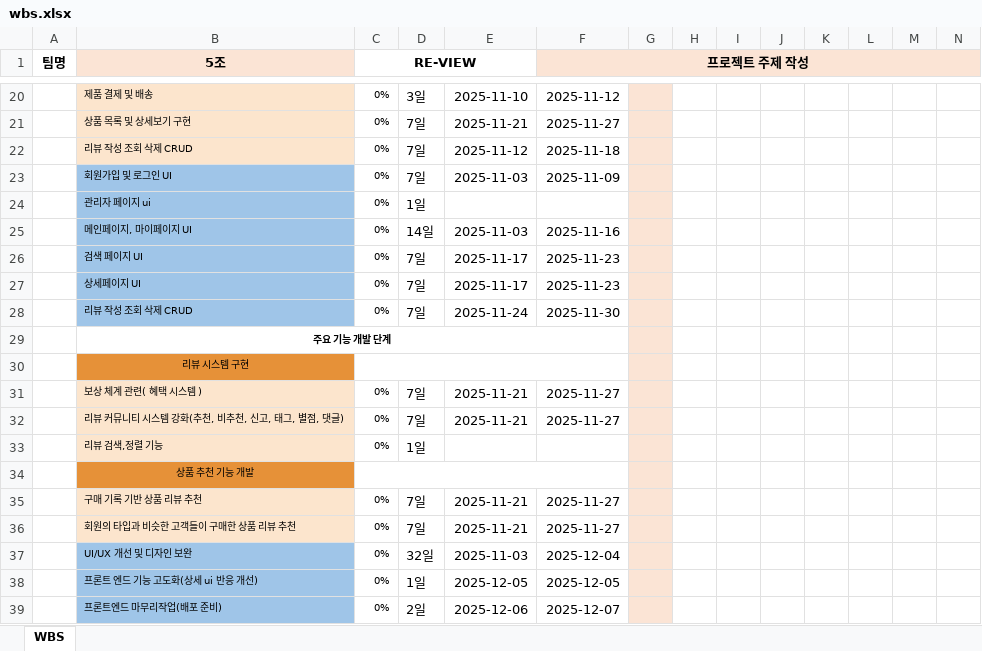
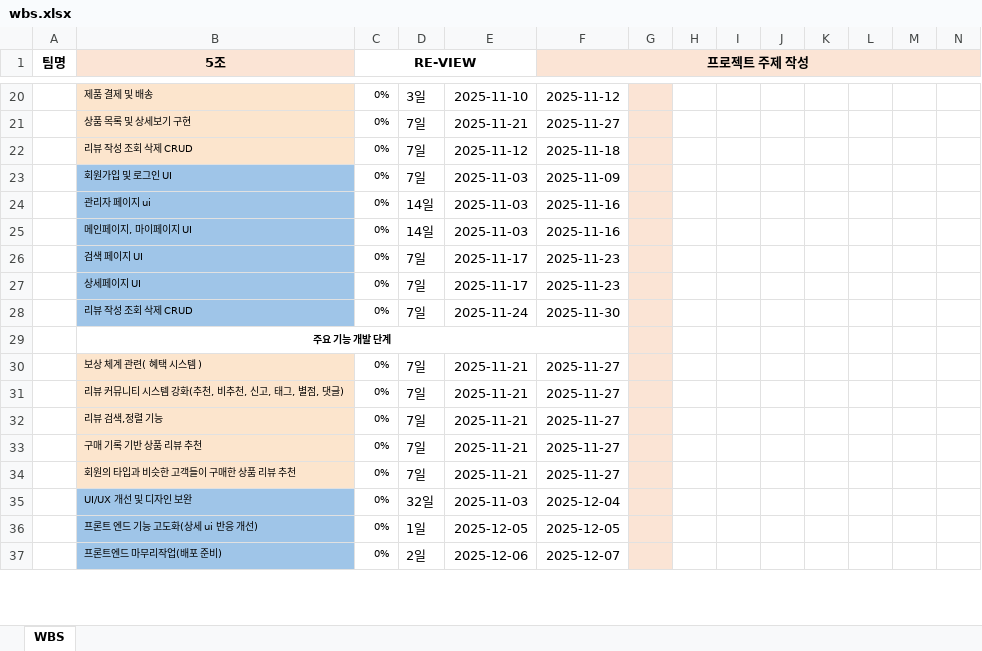
Before and after one commit to VenyVince/5.Re_View_Doc, an Excel workbook: 2. WBS/wbs.xlsx, sheet WBS, drawn as a sheet; only a part is shown, gaps mark what is left out; values as stored, in another font and other column widths than the file's, no borders; removed rows and columns are numbered as before the commit, all else as after; rows hold the shown columns only; the diff names each change by its address in the sheet, - before the commit and + after, or states it on an @@ line.

Commit message:
dd

```diff
--- a/2. WBS/wbs.xlsx (sheet WBS)
+++ b/2. WBS/wbs.xlsx (sheet WBS)
-row 24:  | 관리자 페이지 ui | 0% | 1일
+row 24:  | 관리자 페이지 ui | 0% | 14일 | 2025-11-03 | 2025-11-16
-row 30:  | 리뷰 시스템 구현
-row 33:  | 리뷰 검색,정렬 기능 | 0% | 1일
-row 34:  | 상품 추천 기능 개발
+row 32:  | 리뷰 검색,정렬 기능 | 0% | 7일 | 2025-11-21 | 2025-11-27
```
Also changed, not shown: formulas that keep their value.
